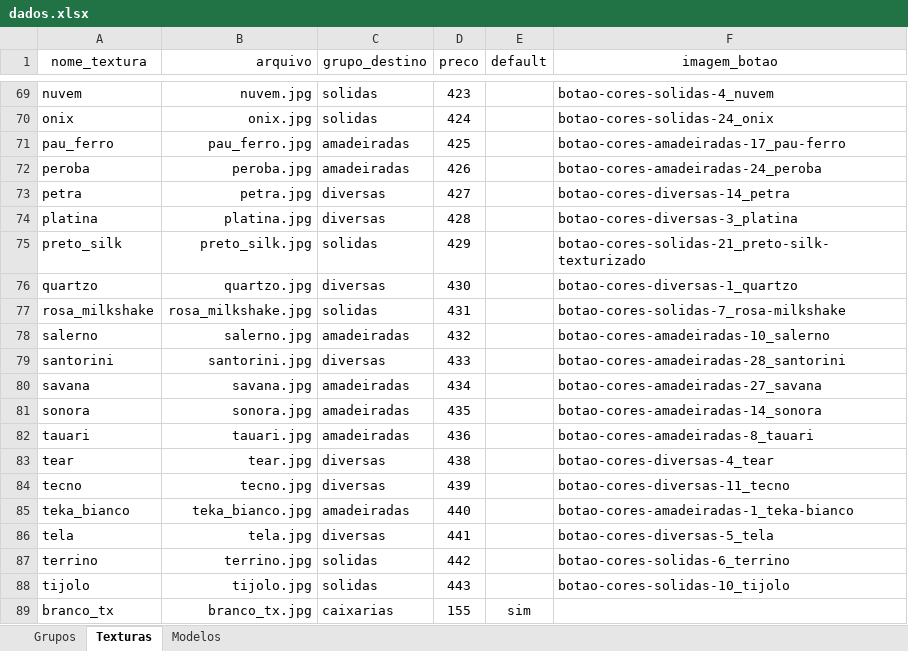
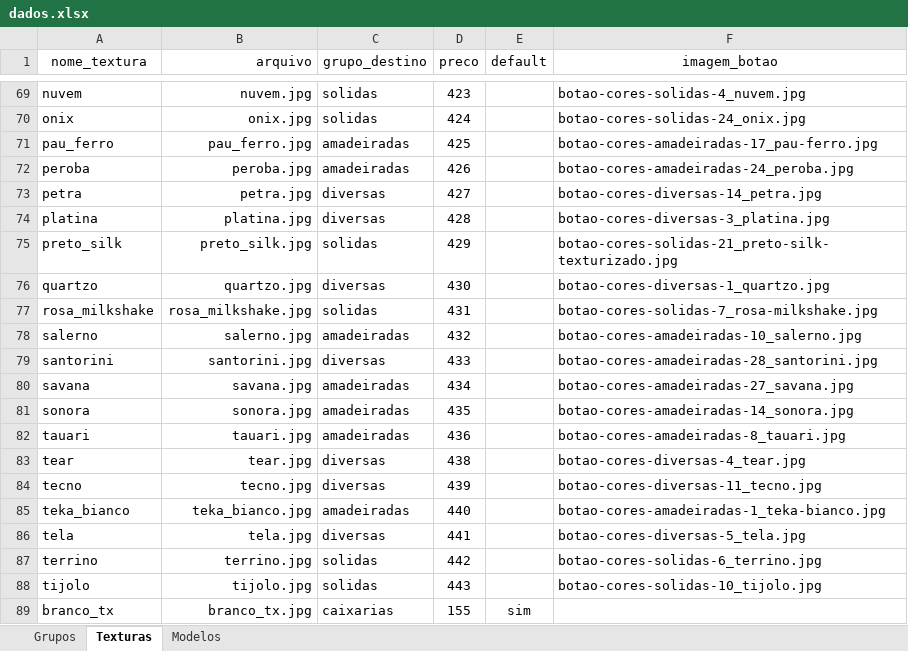
Before and after one commit to AlanLoewen/meu-configurador3, an Excel workbook: dados.xlsx, sheet Texturas, drawn as a sheet; only a part is shown, gaps mark what is left out; values as stored, in another font and other column widths than the file's, no borders; charts and pictures not drawn; the diff covers the shown part only; the diff names each change by its address in the sheet, - before the commit and + after, or states it on an @@ line.

```diff
--- a/dados.xlsx (sheet Texturas)
+++ b/dados.xlsx (sheet Texturas)
-F69 (imagem_botao): botao-cores-solidas-4_nuvem
+F69 (imagem_botao): botao-cores-solidas-4_nuvem.jpg
-F70 (imagem_botao): botao-cores-solidas-24_onix
+F70 (imagem_botao): botao-cores-solidas-24_onix.jpg
-F71 (imagem_botao): botao-cores-amadeiradas-17_pau-ferro
+F71 (imagem_botao): botao-cores-amadeiradas-17_pau-ferro.jpg
-F72 (imagem_botao): botao-cores-amadeiradas-24_peroba
+F72 (imagem_botao): botao-cores-amadeiradas-24_peroba.jpg
-F73 (imagem_botao): botao-cores-diversas-14_petra
+F73 (imagem_botao): botao-cores-diversas-14_petra.jpg
-F74 (imagem_botao): botao-cores-diversas-3_platina
+F74 (imagem_botao): botao-cores-diversas-3_platina.jpg
-F75 (imagem_botao): botao-cores-solidas-21_preto-silk-texturizado
+F75 (imagem_botao): botao-cores-solidas-21_preto-silk-texturizado.jpg
-F76 (imagem_botao): botao-cores-diversas-1_quartzo
+F76 (imagem_botao): botao-cores-diversas-1_quartzo.jpg
-F77 (imagem_botao): botao-cores-solidas-7_rosa-milkshake
+F77 (imagem_botao): botao-cores-solidas-7_rosa-milkshake.jpg
-F78 (imagem_botao): botao-cores-amadeiradas-10_salerno
+F78 (imagem_botao): botao-cores-amadeiradas-10_salerno.jpg
-F79 (imagem_botao): botao-cores-amadeiradas-28_santorini
+F79 (imagem_botao): botao-cores-amadeiradas-28_santorini.jpg
-F80 (imagem_botao): botao-cores-amadeiradas-27_savana
+F80 (imagem_botao): botao-cores-amadeiradas-27_savana.jpg
-F81 (imagem_botao): botao-cores-amadeiradas-14_sonora
+F81 (imagem_botao): botao-cores-amadeiradas-14_sonora.jpg
-F82 (imagem_botao): botao-cores-amadeiradas-8_tauari
+F82 (imagem_botao): botao-cores-amadeiradas-8_tauari.jpg
-F83 (imagem_botao): botao-cores-diversas-4_tear
+F83 (imagem_botao): botao-cores-diversas-4_tear.jpg
-F84 (imagem_botao): botao-cores-diversas-11_tecno
+F84 (imagem_botao): botao-cores-diversas-11_tecno.jpg
-F85 (imagem_botao): botao-cores-amadeiradas-1_teka-bianco
+F85 (imagem_botao): botao-cores-amadeiradas-1_teka-bianco.jpg
-F86 (imagem_botao): botao-cores-diversas-5_tela
+F86 (imagem_botao): botao-cores-diversas-5_tela.jpg
-F87 (imagem_botao): botao-cores-solidas-6_terrino
+F87 (imagem_botao): botao-cores-solidas-6_terrino.jpg
-F88 (imagem_botao): botao-cores-solidas-10_tijolo
+F88 (imagem_botao): botao-cores-solidas-10_tijolo.jpg
```
Also changed, not shown: 54 edited cells elsewhere in this sheet.
